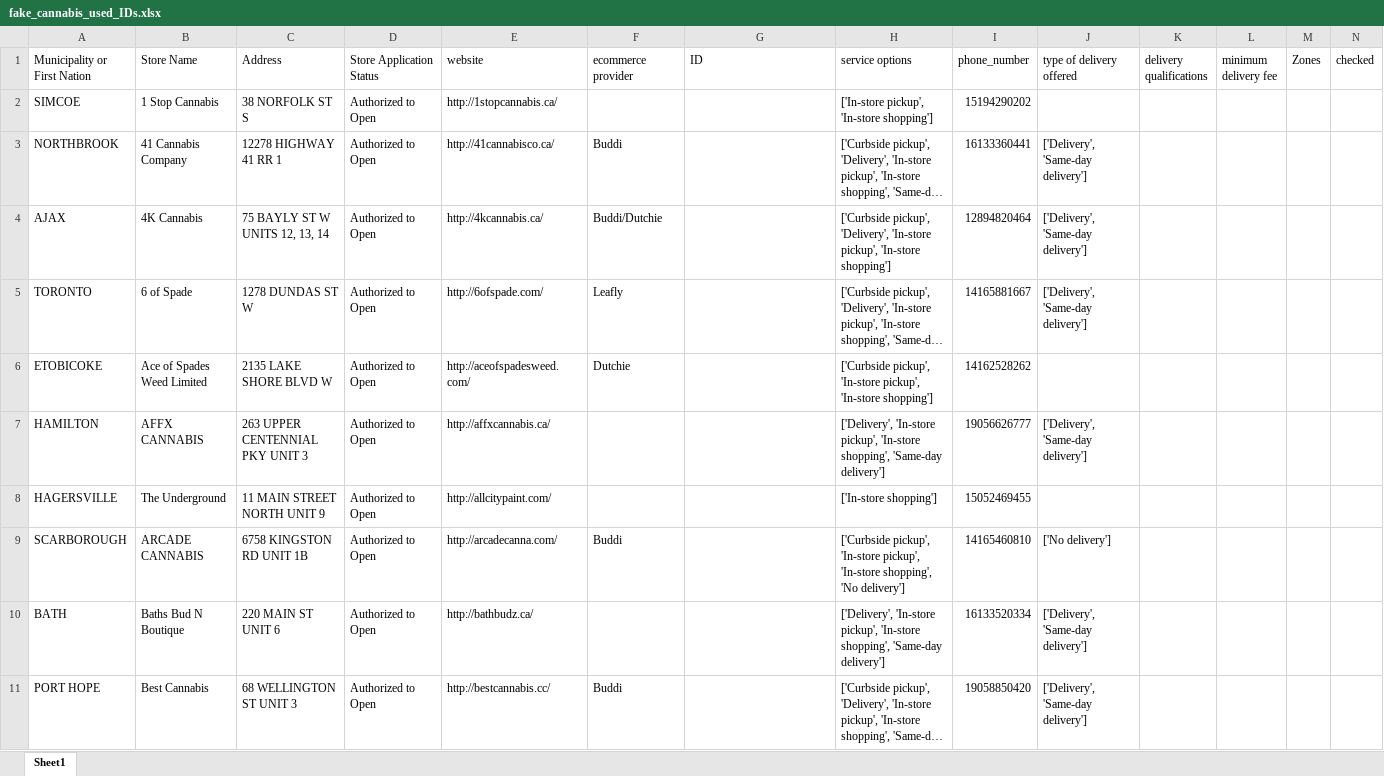
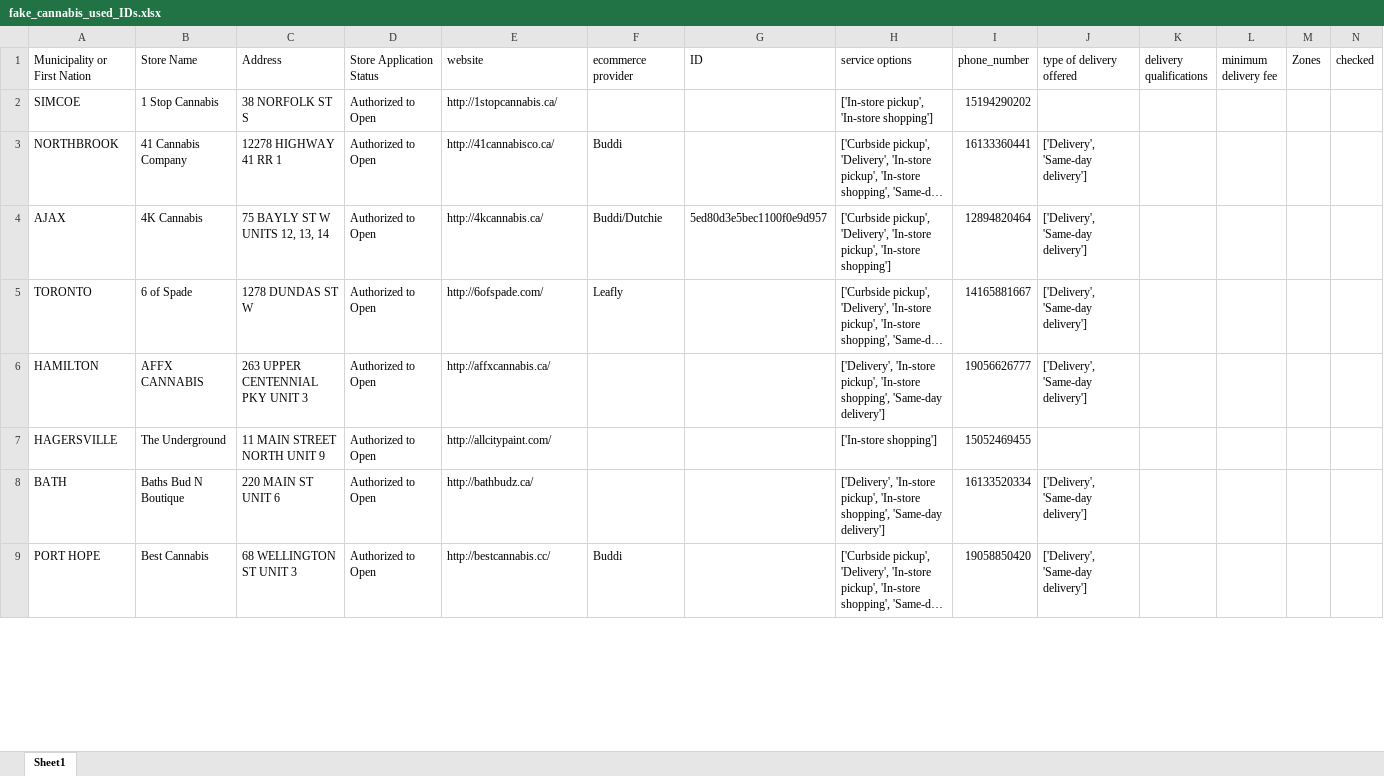
Before and after one commit to lyovaparsyan94/cannabis-shops-scraping, an Excel workbook: platform_scrapper/data/fake_cannabis_used_IDs.xlsx, sheet Sheet1, drawn as a sheet; only a part is shown; long unchanged cells end in …; values as stored, in another font and other column widths than the file's, no cell formats; the diff covers the shown part only; the diff names each change by its address in the sheet, - before the commit and + after, or states it on an @@ line.

Commit message:
save data

```diff
--- a/platform_scrapper/data/fake_cannabis_used_IDs.xlsx (sheet Sheet1)
+++ b/platform_scrapper/data/fake_cannabis_used_IDs.xlsx (sheet Sheet1)
-G4 (ID): (empty)
+G4 (ID): 5ed80d3e5bec1100f0e9d957
-row 6: ETOBICOKE | Ace of Spades Weed Limited | 2135 LAKE SHORE BLVD W | Authorized to Open | http://aceofspadesweed.com/ | Dutchie |  | ['Curbside pickup', 'In-store pickup', 'In-store shopping'] | 14162528262
-row 9: SCARBOROUGH | ARCADE CANNABIS | 6758 KINGSTON RD UNIT 1B | Authorized to Open | http://arcadecanna.com/ | Buddi |  | ['Curbside pickup', 'In-store pickup', 'In-store shopping', 'No delivery'] | 14165460810 | ['No delivery']
```
Also changed, not shown: 9 removed rows and 7 edited cells elsewhere in this sheet, cell formats, platform_scrapper/data/cannabis_used_IDs.xlsx, platform_scrapper/data/first_data/first_data_cannabis_used_IDs.xlsx, 2 other files.
